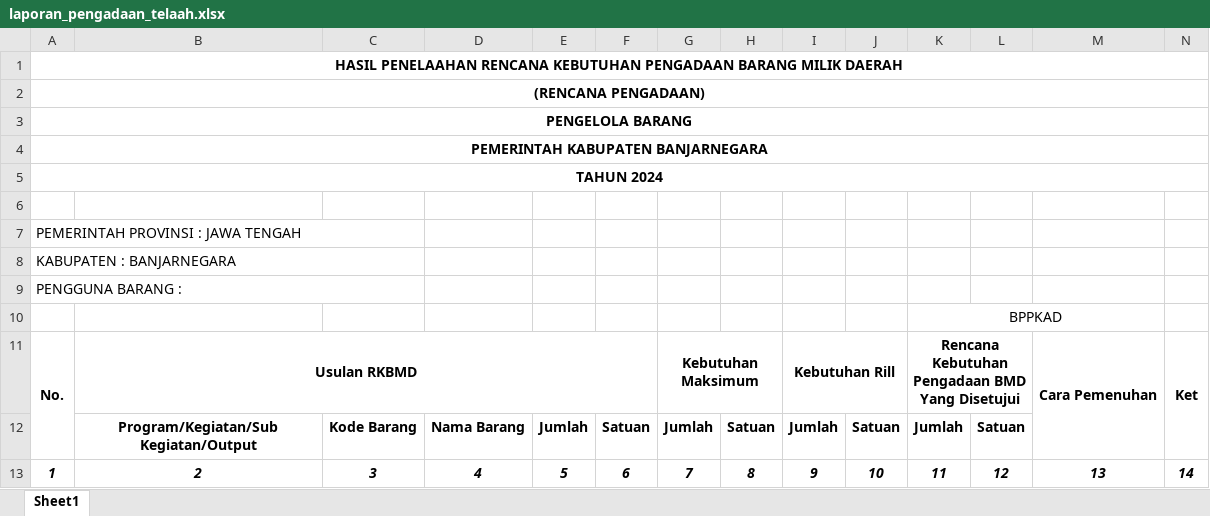
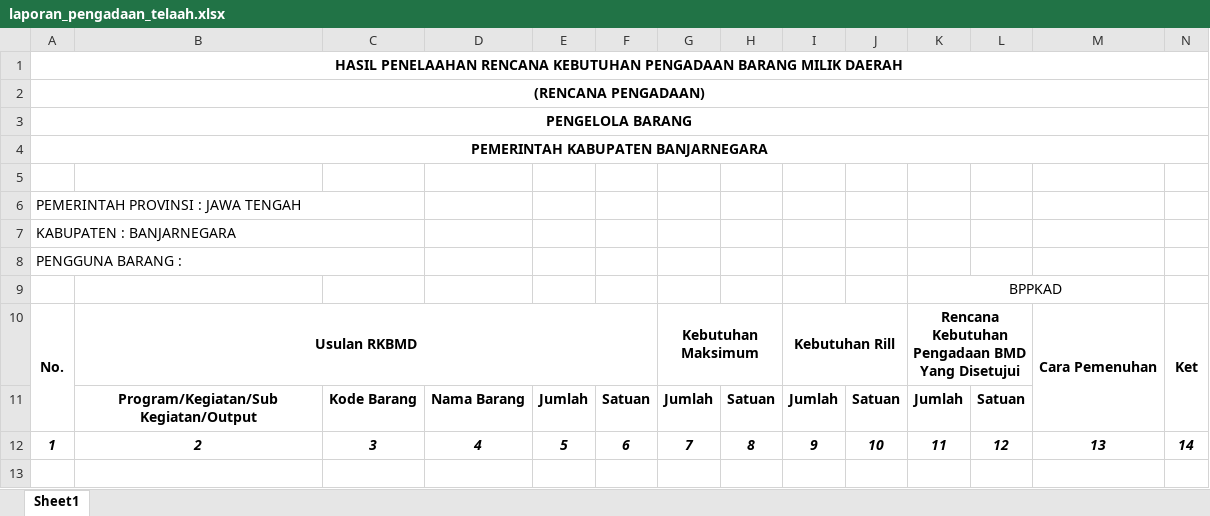
Before and after one commit to Iqbalung/rkbmd-ext-ci, an Excel workbook: api/client/templates/cetak/laporan_pengadaan_telaah.xlsx, sheet Sheet1, drawn as a sheet; values as stored, in another font and other column widths than the file's, no borders; the diff names each change by its address in the sheet, - before the commit and + after, or states it on an @@ line.

Commit message:
Update laporan_pengadaan_telaah.xlsx

```diff
--- a/api/client/templates/cetak/laporan_pengadaan_telaah.xlsx (sheet Sheet1)
+++ b/api/client/templates/cetak/laporan_pengadaan_telaah.xlsx (sheet Sheet1)
-row 5: TAHUN 2024
```
